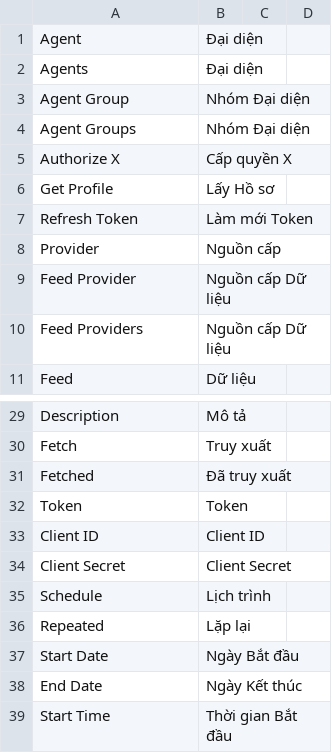
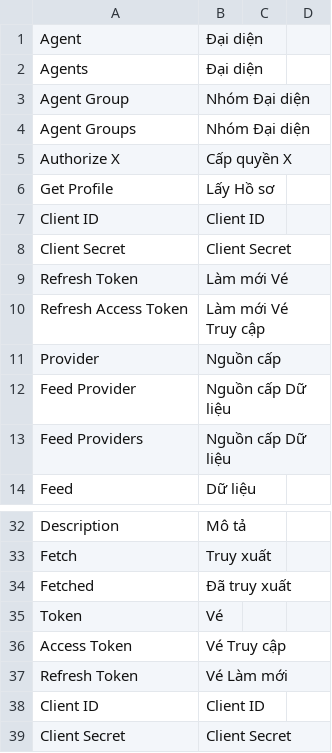
Before and after one commit to akaoio/smm, a CSV file: smm/translations/vi.csv, drawn as a sheet; only a part is shown, gaps mark what is left out; the shorter side is filled out with more unchanged rows.

```diff
--- a/smm/translations/vi.csv
+++ b/smm/translations/vi.csv
@@ -6,3 +6,6 @@ Authorize X,Cấp quyền X
 Get Profile,Lấy Hồ sơ
-Refresh Token,Làm mới Token
+Client ID,Client ID
+Client Secret,Client Secret
+Refresh Token,Làm mới Vé
+Refresh Access Token,Làm mới Vé Truy cập
 Provider,Nguồn cấp
@@ -31,3 +34,5 @@ Fetch,Truy xuất
 Fetched,Đã truy xuất
-Token,Token
+Token,Vé
+Access Token,Vé Truy cập
+Refresh Token,Vé Làm mới
 Client ID,Client ID
```
Also changed, not shown: 6 other files.
